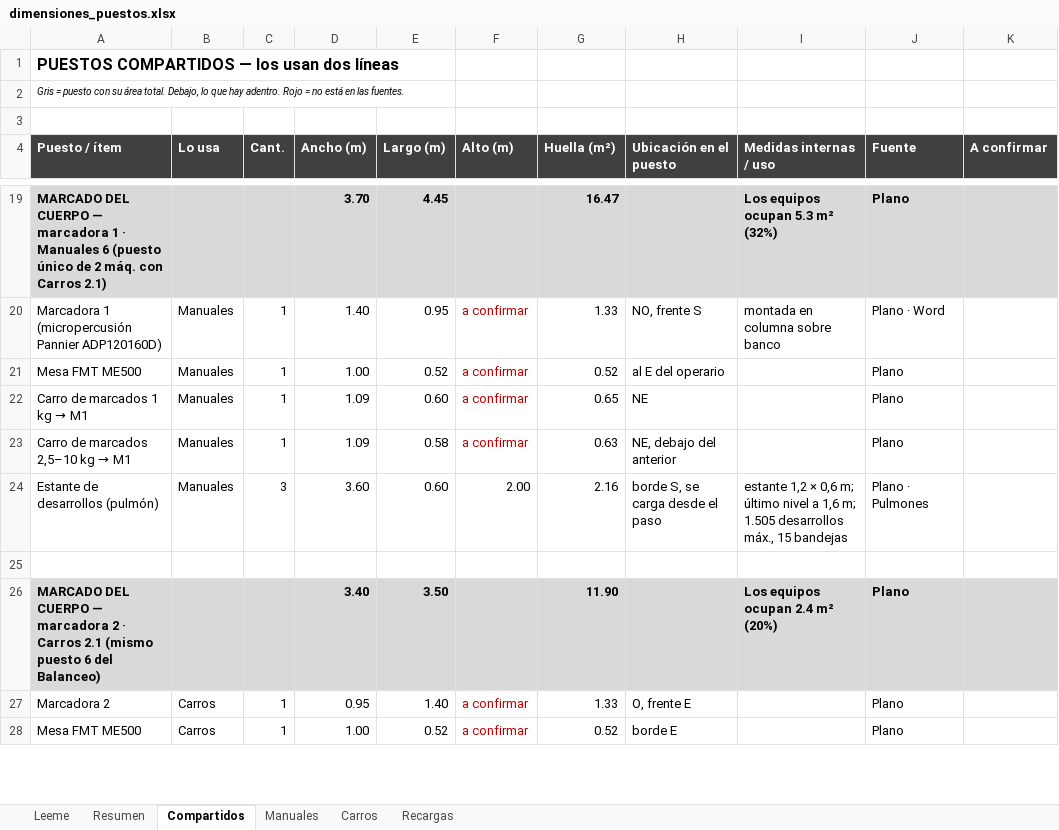
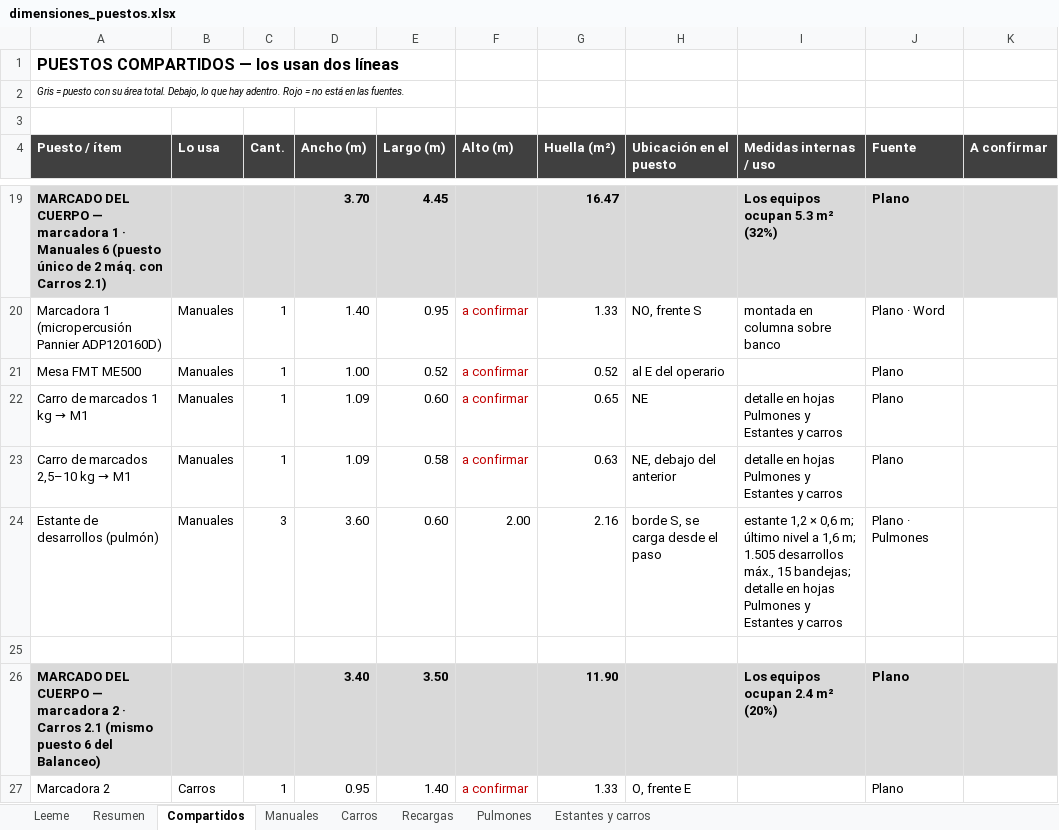
Before and after one commit to TadeoSinay/TP_optimizacion, an Excel workbook: dimensiones/dimensiones_puestos.xlsx, sheet Compartidos, drawn as a sheet; only a part is shown, gaps mark what is left out; the shorter side is filled out with more unchanged rows; values as stored, in another font and other column widths than the file's, no borders; the diff covers the shown part only; the diff names each change by its address in the sheet, - before the commit and + after, or states it on an @@ line.

```diff
--- a/dimensiones/dimensiones_puestos.xlsx (sheet Compartidos)
+++ b/dimensiones/dimensiones_puestos.xlsx (sheet Compartidos)
+sheet tab: Pulmones
+sheet tab: Estantes y carros
-I22:I23 (Medidas internas / uso): (empty)
+I22:I23 (Medidas internas / uso): detalle en hojas Pulmones y Estantes y carros
-I24 (Medidas internas / uso): …máx., 15 bandejas
+I24 (Medidas internas / uso): …máx., 15 bandejas; detalle en hojas Pulmones y Estantes y carros
```
Also changed, not shown: 6 edited cells elsewhere in this sheet, sheet Manuales, sheet Carros, sheet Recargas, sheet Leeme, 7 other files.
